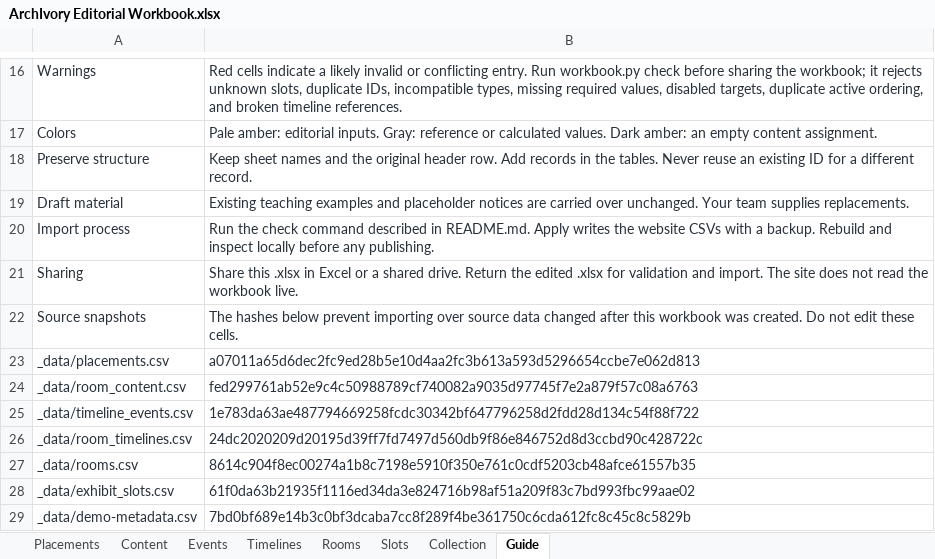
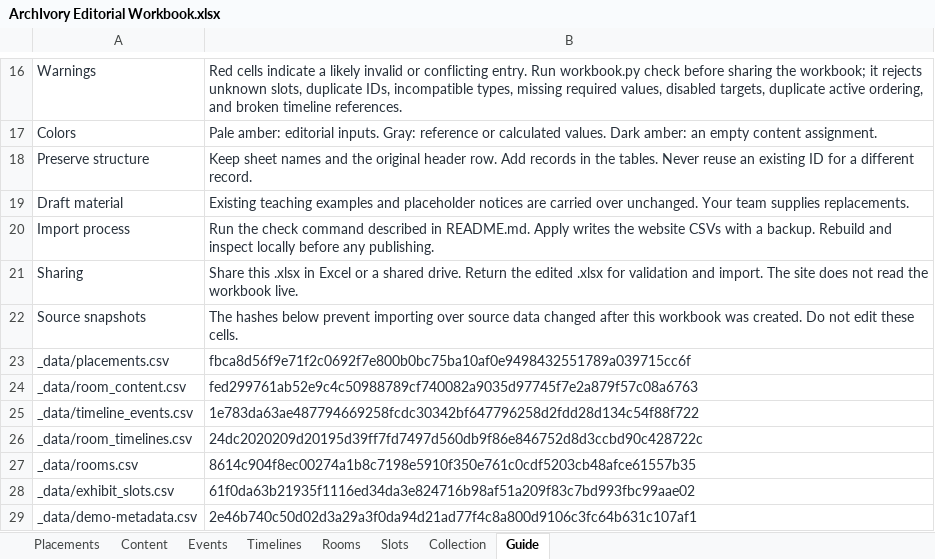
Before and after one commit to anjapope/digitalcollection, an Excel workbook: outputs/archivory-editorial/ArchIvory Editorial Workbook.xlsx, sheet Guide, drawn as a sheet; only a part is shown, gaps mark what is left out; values as stored, in another font and other column widths than the file's, no borders; the diff names each change by its address in the sheet, - before the commit and + after, or states it on an @@ line.

```diff
--- a/outputs/archivory-editorial/ArchIvory Editorial Workbook.xlsx (sheet Guide)
+++ b/outputs/archivory-editorial/ArchIvory Editorial Workbook.xlsx (sheet Guide)
-B23: a07011a65d6dec2fc9ed28b5e10d4aa2fc3b613a593d5296654ccbe7e062d813
+B23: fbca8d56f9e71f2c0692f7e800b0bc75ba10af0e9498432551789a039715cc6f
-B29: 7bd0bf689e14b3c0bf3dcaba7cc8f289f4be361750c6cda612fc8c45c8c5829b
+B29: 2e46b740c50d02d3a29a3f0da94d21ad77f4c8a800d9106c3fc64b631c107af1
```
Also changed, not shown: sheet Placements, 5 other files.
